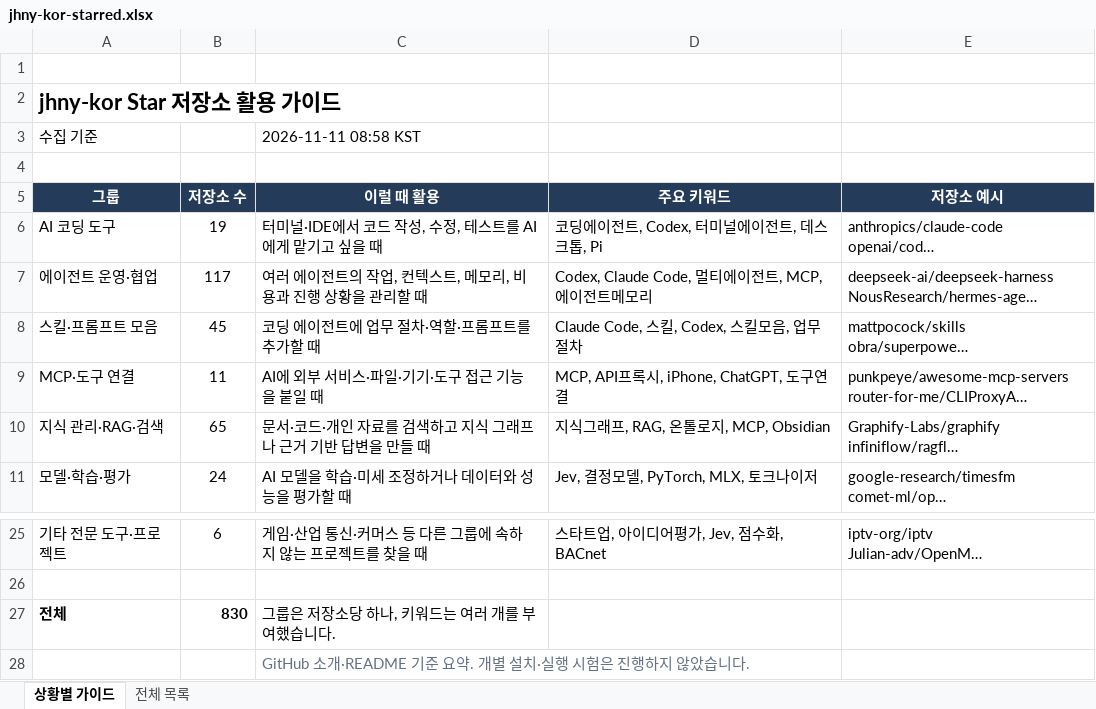
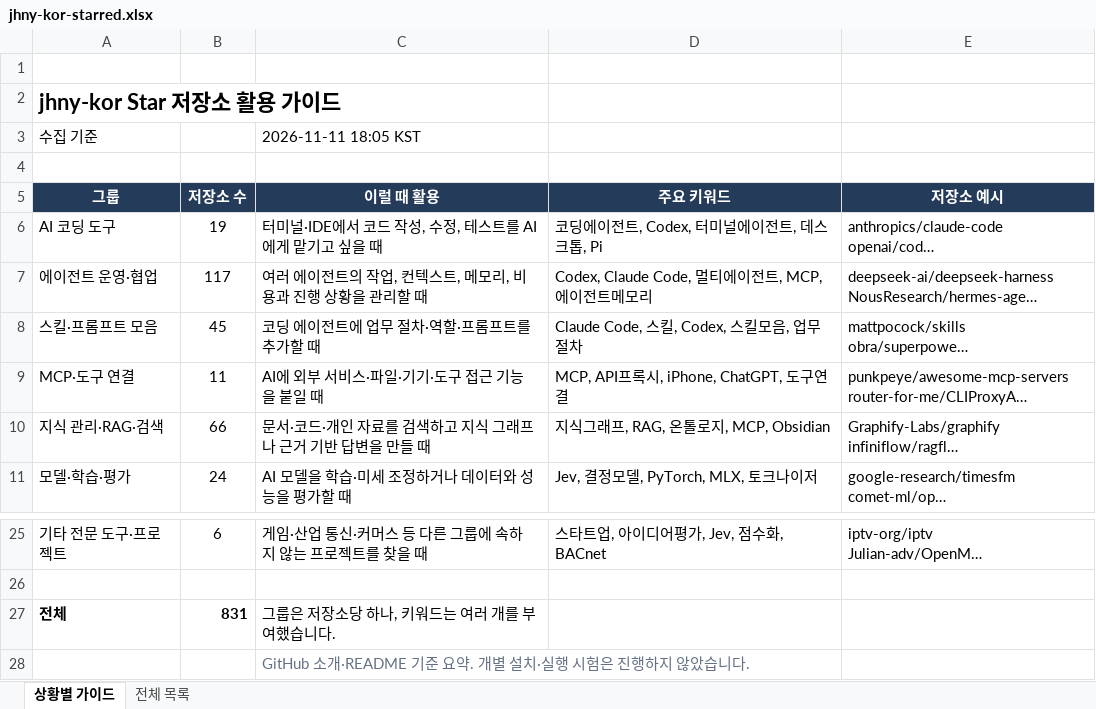
Before and after one commit to jhny-kor/star, an Excel workbook: jhny-kor-starred.xlsx, sheet 상황별 가이드, drawn as a sheet; only a part is shown, gaps mark what is left out; long unchanged cells end in …; values as stored, in another font and other column widths than the file's, no borders; the diff names each change by its address in the sheet, - before the commit and + after, or states it on an @@ line.

```diff
--- a/jhny-kor-starred.xlsx (sheet 상황별 가이드)
+++ b/jhny-kor-starred.xlsx (sheet 상황별 가이드)
-C3 (이럴 때 활용): 2026-11-11 08:58 KST
+C3 (이럴 때 활용): 2026-11-11 18:05 KST
-B10 (저장소 수): 65
+B10 (저장소 수): 66
-B27 (저장소 수): 830
+B27 (저장소 수): 831
```
Also changed, not shown: sheet 전체 목록, formulas that keep their value, 2 other files.
